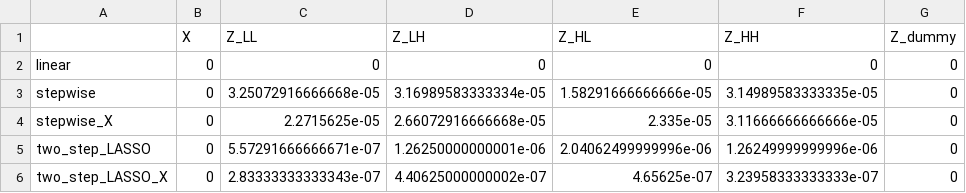
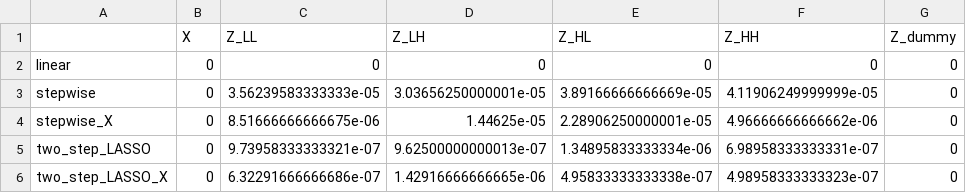
Before and after one commit to RaspberryEmma/OLD-Confounder-Handling-Sim-Study, a CSV file: data/sim-1-scenario-5-cov-dispersion-grouped.csv, drawn as a sheet.

```diff
--- a/data/sim-1-scenario-5-cov-dispersion-grouped.csv
+++ b/data/sim-1-scenario-5-cov-dispersion-grouped.csv
@@ -2,5 +2,5 @@
 "linear",0,0,0,0,0,0
-"stepwise",0,3.25072916666668e-05,3.16989583333334e-05,1.58291666666666e-05,3.14989583333335e-05,0
-"stepwise_X",0,2.2715625e-05,2.66072916666668e-05,2.335e-05,3.11666666666666e-05,0
-"two_step_LASSO",0,5.57291666666671e-07,1.26250000000001e-06,2.04062499999996e-06,1.26249999999996e-06,0
-"two_step_LASSO_X",0,2.83333333333343e-07,4.40625000000002e-07,4.65625e-07,3.23958333333333e-07,0
+"stepwise",0,3.56239583333333e-05,3.03656250000001e-05,3.89166666666669e-05,4.11906249999999e-05,0
+"stepwise_X",0,8.51666666666675e-06,1.44625e-05,2.28906250000001e-05,4.96666666666662e-06,0
+"two_step_LASSO",0,9.73958333333321e-07,9.62500000000013e-07,1.34895833333334e-06,6.98958333333331e-07,0
+"two_step_LASSO_X",0,6.32291666666686e-07,1.42916666666665e-06,4.95833333333338e-07,4.98958333333323e-07,0
```
Also changed, not shown: data/sim-1-scenario-6-cov-dispersion-grouped.csv, data/sim-1-scenario-6-cov-selection.csv, 43 other files.
